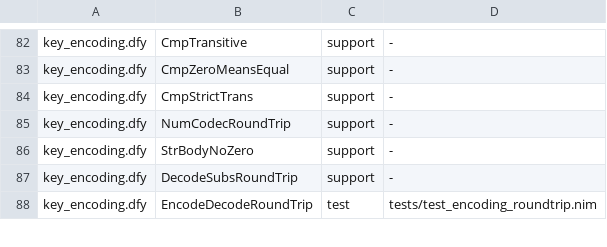
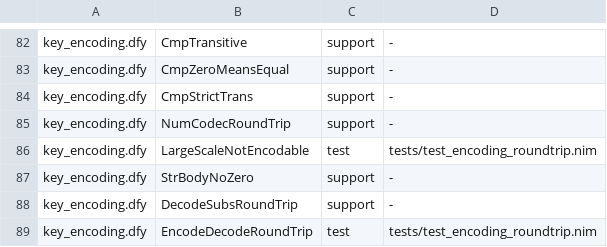
Before and after one commit to mjandrews1/nimm, a TSV file: formal/contracts.tsv, drawn as a sheet; only a part is shown, gaps mark what is left out.

Commit message:
fix numeric-subscript collation overflow + leading-zero loss (key_encoding.nim); concretize key_encoding.dfy

```diff
--- a/formal/contracts.tsv
+++ b/formal/contracts.tsv
@@ -85,2 +85,3 @@ key_encoding.dfy|CmpStrictTrans|support|-
 key_encoding.dfy|NumCodecRoundTrip|support|-
+key_encoding.dfy|LargeScaleNotEncodable|test|tests/test_encoding_roundtrip.nim
 key_encoding.dfy|StrBodyNoZero|support|-
```
Also changed, not shown: 3 other files.
